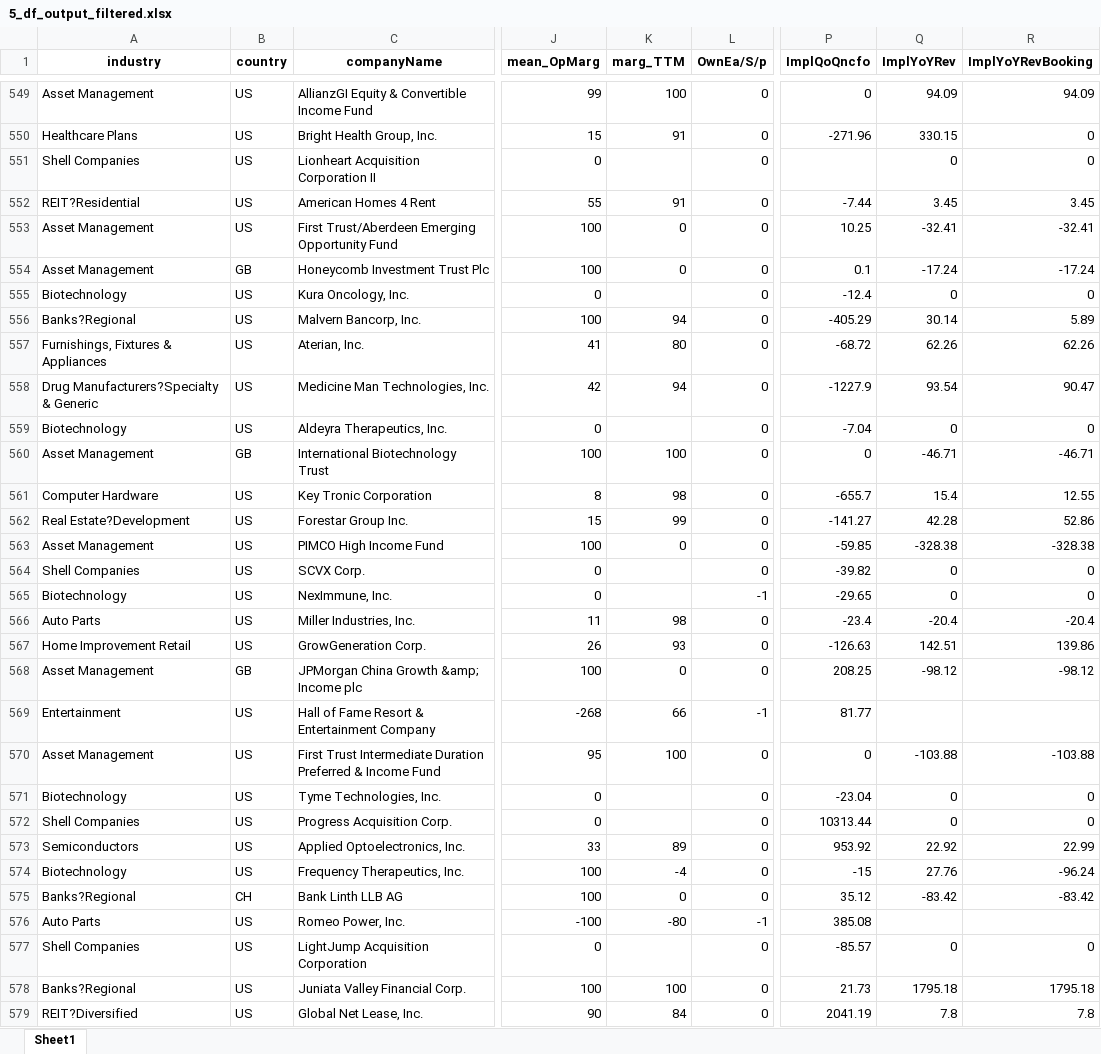
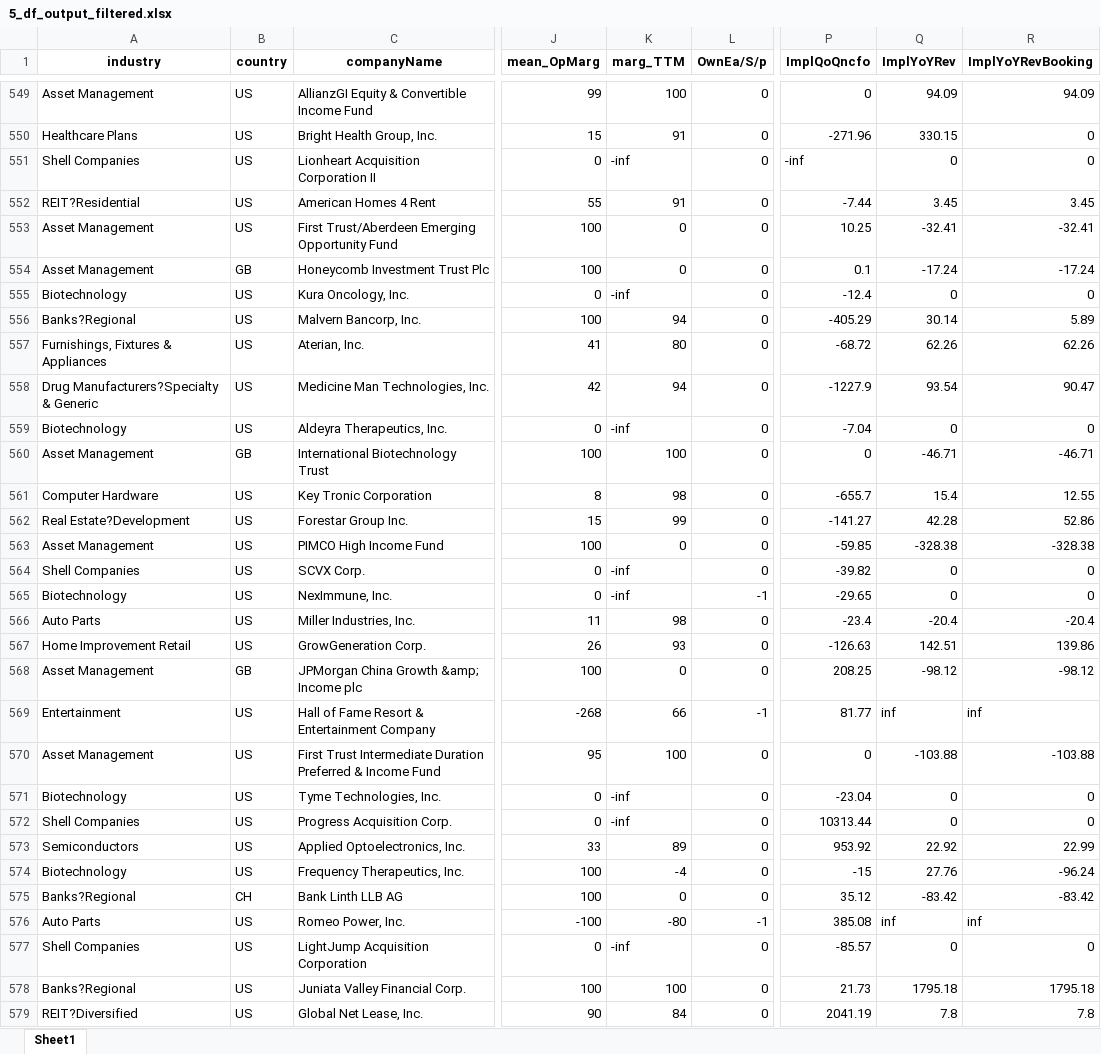
Before and after one commit to randomguy4214/poor-almanac-8, an Excel workbook: 5_df_output_filtered.xlsx, sheet Sheet1, drawn as a sheet; only a part is shown, gaps mark what is left out; values as stored, in another font and other column widths than the file's, no borders; the diff covers the shown part only; the diff names each change by its address in the sheet, - before the commit and + after, or states it on an @@ line.

```diff
--- a/5_df_output_filtered.xlsx (sheet Sheet1)
+++ b/5_df_output_filtered.xlsx (sheet Sheet1)
-K551 (marg_TTM): (empty)
+K551 (marg_TTM): -inf
-P551 (ImplQoQncfo): (empty)
+P551 (ImplQoQncfo): -inf
-K555 (marg_TTM): (empty)
+K555 (marg_TTM): -inf
-K559 (marg_TTM): (empty)
+K559 (marg_TTM): -inf
-K564:K565 (marg_TTM): (empty)
+K564:K565 (marg_TTM): -inf
-Q569 (ImplYoYRev): (empty)
+Q569 (ImplYoYRev): inf
-R569 (ImplYoYRevBooking): (empty)
+R569 (ImplYoYRevBooking): inf
-K571:K572 (marg_TTM): (empty)
+K571:K572 (marg_TTM): -inf
-Q576 (ImplYoYRev): (empty)
+Q576 (ImplYoYRev): inf
-R576 (ImplYoYRevBooking): (empty)
+R576 (ImplYoYRevBooking): inf
-K577 (marg_TTM): (empty)
+K577 (marg_TTM): -inf
```
Also changed, not shown: 288 edited cells elsewhere in this sheet, 6_notes_processed.xlsx, 2 other files.
